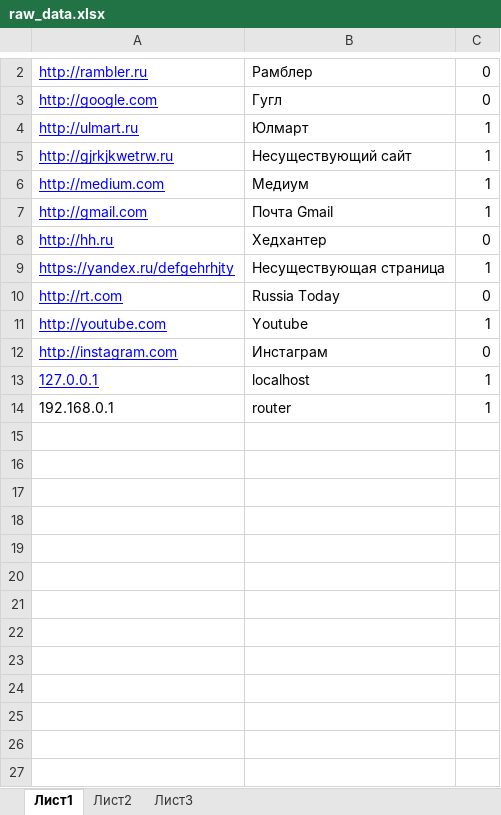
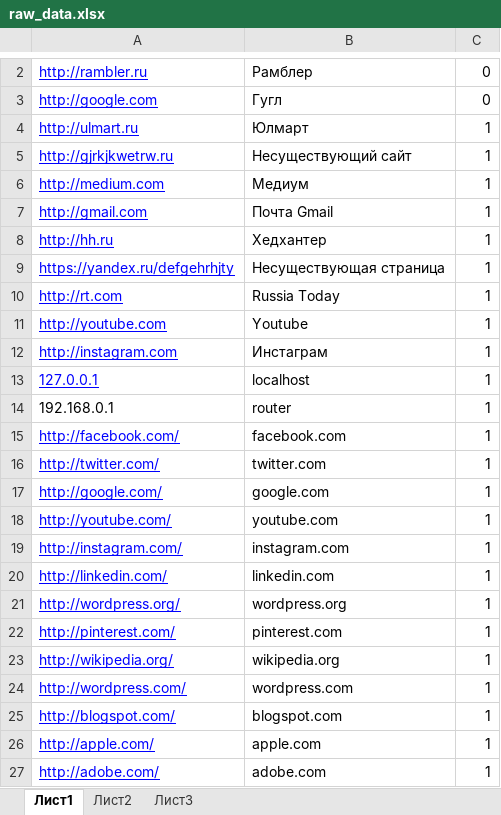
Before and after one commit to lanceris/excel_data_formatting, an Excel workbook: raw_data.xlsx, sheet Лист1, drawn as a sheet; only a part is shown, gaps mark what is left out; values as stored, in another font and other column widths than the file's, no borders; the diff covers the shown part only; the diff names each change by its address in the sheet, - before the commit and + after, or states it on an @@ line.

```diff
--- a/raw_data.xlsx (sheet Лист1)
+++ b/raw_data.xlsx (sheet Лист1)
-C8: 0
+C8: 1
-C10: 0
+C10: 1
-C12: 0
+C12: 1
+row 15: http://facebook.com/ | facebook.com | 1
+row 16: http://twitter.com/ | twitter.com | 1
+row 17: http://google.com/ | google.com | 1
+row 18: http://youtube.com/ | youtube.com | 1
+row 19: http://instagram.com/ | instagram.com | 1
+row 20: http://linkedin.com/ | linkedin.com | 1
+row 21: http://wordpress.org/ | wordpress.org | 1
+row 22: http://pinterest.com/ | pinterest.com | 1
+row 23: http://wikipedia.org/ | wikipedia.org | 1
+row 24: http://wordpress.com/ | wordpress.com | 1
+row 25: http://blogspot.com/ | blogspot.com | 1
+row 26: http://apple.com/ | apple.com | 1
+row 27: http://adobe.com/ | adobe.com | 1
```
Also changed, not shown: 487 added rows and 1 edited cell elsewhere in this sheet, 6 other files.
